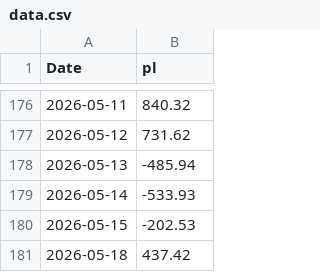
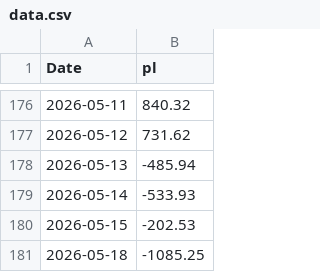
Before and after one commit to mattbp/5DP, a CSV file: data.csv, drawn as a sheet; only a part is shown, gaps mark what is left out.

Commit message:
Update value for 2026-05-18 in data.csv

```diff
--- a/data.csv
+++ b/data.csv
@@ -180,2 +180,2 @@ Date,pl
 2026-05-15,-202.53
-2026-05-18,437.42
+2026-05-18,-1085.25
```
